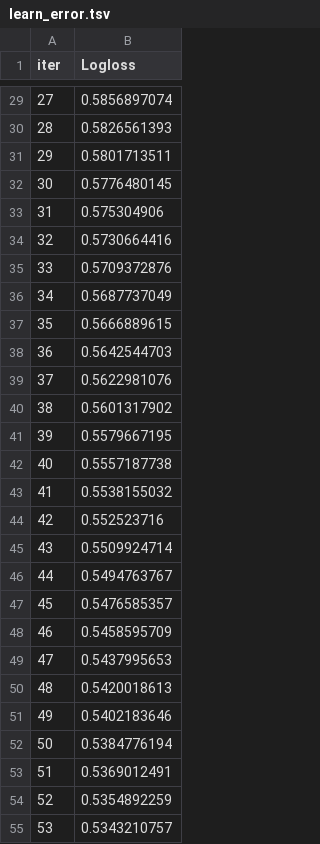
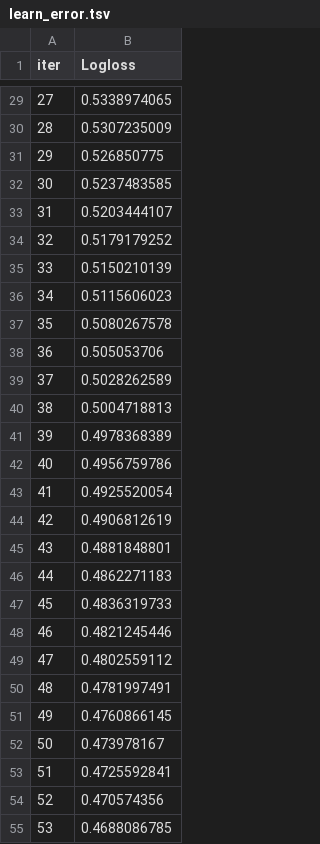
Before and after one commit to javiermoralh/causal-pipeline, a TSV file: catboost_info/learn_error.tsv, drawn as a sheet; only a part is shown, gaps mark what is left out; the diff covers the shown part only.

```diff
--- a/catboost_info/learn_error.tsv
+++ b/catboost_info/learn_error.tsv
@@ -29,27 +29,27 @@ iter	Logloss
-27	0.5856897074
-28	0.5826561393
-29	0.5801713511
-30	0.5776480145
-31	0.575304906
-32	0.5730664416
-33	0.5709372876
-34	0.5687737049
-35	0.5666889615
-36	0.5642544703
-37	0.5622981076
-38	0.5601317902
-39	0.5579667195
-40	0.5557187738
-41	0.5538155032
-42	0.552523716
-43	0.5509924714
-44	0.5494763767
-45	0.5476585357
-46	0.5458595709
-47	0.5437995653
-48	0.5420018613
-49	0.5402183646
-50	0.5384776194
-51	0.5369012491
-52	0.5354892259
-53	0.5343210757
+27	0.5338974065
+28	0.5307235009
+29	0.526850775
+30	0.5237483585
+31	0.5203444107
+32	0.5179179252
+33	0.5150210139
+34	0.5115606023
+35	0.5080267578
+36	0.505053706
+37	0.5028262589
+38	0.5004718813
+39	0.4978368389
+40	0.4956759786
+41	0.4925520054
+42	0.4906812619
+43	0.4881848801
+44	0.4862271183
+45	0.4836319733
+46	0.4821245446
+47	0.4802559112
+48	0.4781997491
+49	0.4760866145
+50	0.473978167
+51	0.4725592841
+52	0.470574356
+53	0.4688086785
```
Also changed, not shown: 173 edited cells elsewhere in this file, catboost_info/time_left.tsv, 17 other files.
